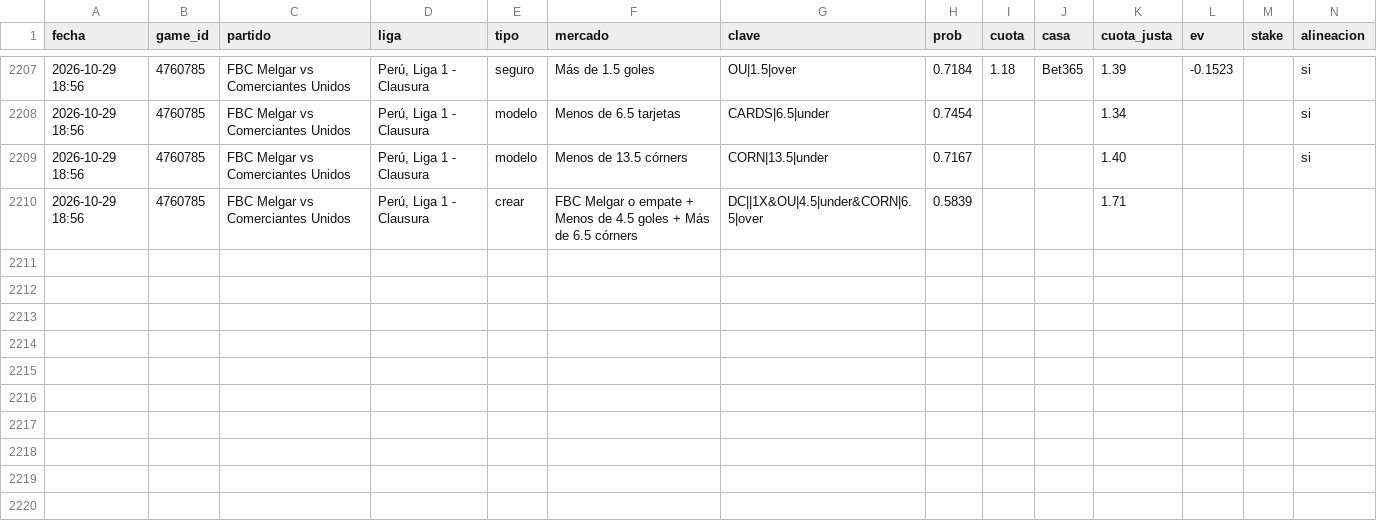
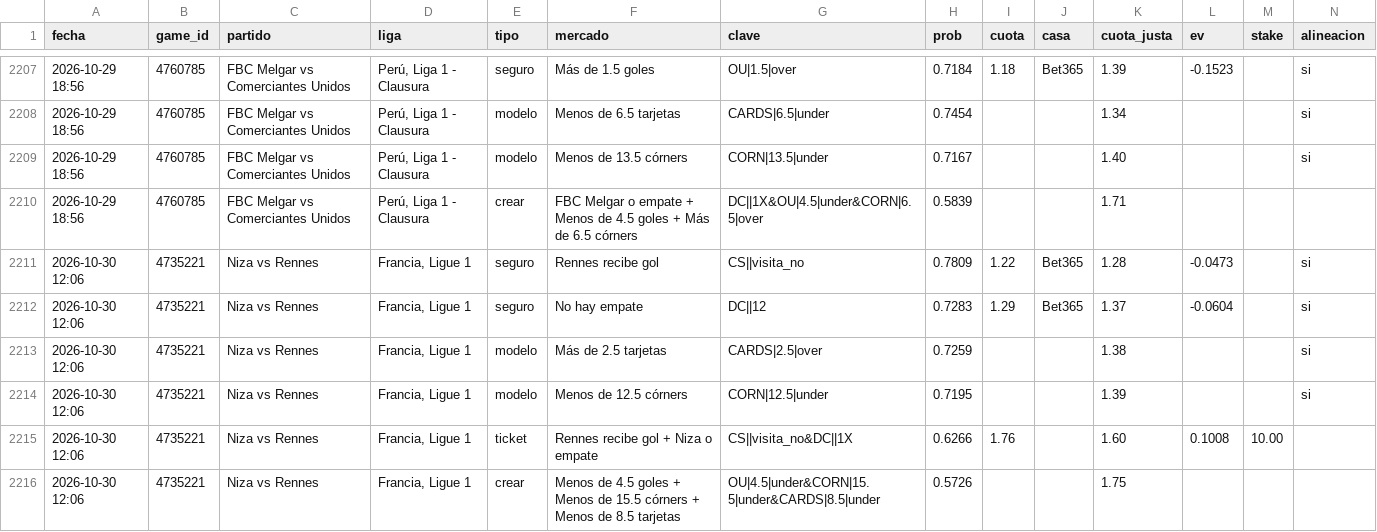
Before and after one commit to JoseVilcatoma/picks-bot, a CSV file: data/picks.csv, drawn as a sheet; only a part is shown, gaps mark what is left out; rows hold the shown columns only; the diff names each change by its address in the sheet, - before the commit and + after, or states it on an @@ line.

```diff
--- a/data/picks.csv
+++ b/data/picks.csv
+row 2211: 2026-10-30 12:06 | 4735221 | Niza vs Rennes | Francia, Ligue 1 | seguro | Rennes recibe gol | CS||visita_no | 0.7809 | 1.22 | Bet365 | 1.28 | -0.0473 |  | si
+row 2212: 2026-10-30 12:06 | 4735221 | Niza vs Rennes | Francia, Ligue 1 | seguro | No hay empate | DC||12 | 0.7283 | 1.29 | Bet365 | 1.37 | -0.0604 |  | si
+row 2213: 2026-10-30 12:06 | 4735221 | Niza vs Rennes | Francia, Ligue 1 | modelo | Más de 2.5 tarjetas | CARDS|2.5|over | 0.7259 |  |  | 1.38 |  |  | si
+row 2214: 2026-10-30 12:06 | 4735221 | Niza vs Rennes | Francia, Ligue 1 | modelo | Menos de 12.5 córners | CORN|12.5|under | 0.7195 |  |  | 1.39 |  |  | si
+row 2215: 2026-10-30 12:06 | 4735221 | Niza vs Rennes | Francia, Ligue 1 | ticket | Rennes recibe gol + Niza o empate | CS||visita_no&DC||1X | 0.6266 | 1.76 |  | 1.60 | 0.1008 | 10.00
+row 2216: 2026-10-30 12:06 | 4735221 | Niza vs Rennes | Francia, Ligue 1 | crear | Menos de 4.5 goles + Menos de 15.5 córners + Menos de 8.5 tarjetas | OU|4.5|under&CORN|15.5|under&CARDS|8.5|under | 0.5726 |  |  | 1.75
```
Also changed, not shown: 4 other files.
